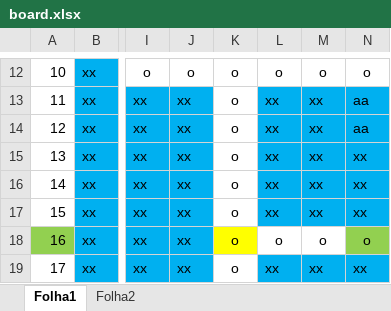
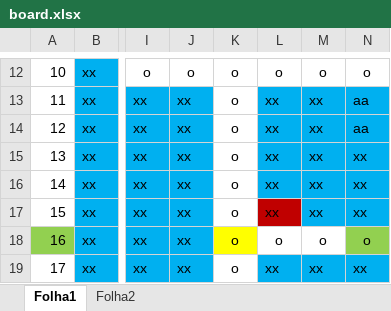
Before and after one commit to avruivo/js3kgame2015, an Excel workbook: helpers/board.xlsx, sheet Folha1, drawn as a sheet; only a part is shown, gaps mark what is left out; values as stored, in another font and other column widths than the file's, no borders; the diff names each change by its address in the sheet, - before the commit and + after, or states it on an @@ line.

```diff
--- a/helpers/board.xlsx (sheet Folha1)
+++ b/helpers/board.xlsx (sheet Folha1)
-L17 fill: #00B0F0
+L17 fill: #C00000
```
Also changed, not shown: 1 other file.
